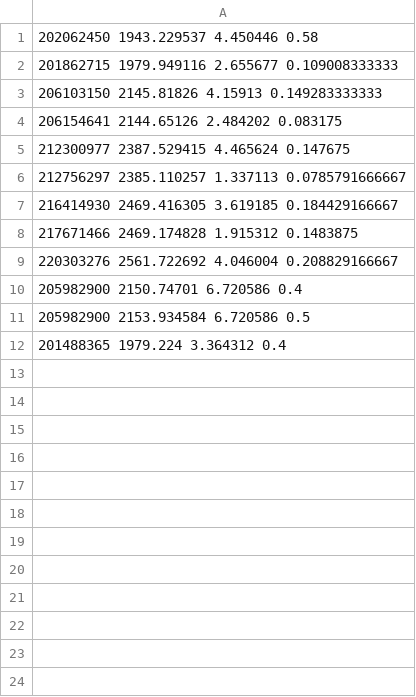
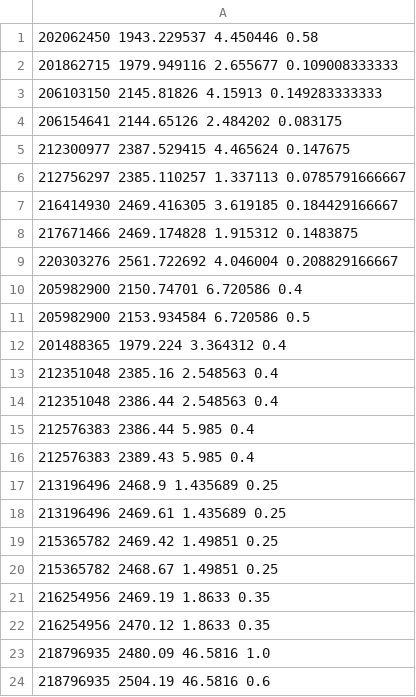
Before and after one commit to rodluger/everest, a TSV file: everest/missions/k2/tables/scmasks.tsv, drawn as a sheet.

Commit message:
new masks

```diff
--- a/everest/missions/k2/tables/scmasks.tsv
+++ b/everest/missions/k2/tables/scmasks.tsv
@@ -12 +12,13 @@
 201488365       1979.224          3.364312      0.4
+212351048       2385.16           2.548563      0.4
+212351048       2386.44           2.548563      0.4
+212576383       2386.44           5.985         0.4
+212576383       2389.43           5.985         0.4
+213196496       2468.9            1.435689      0.25
+213196496       2469.61           1.435689      0.25
+215365782       2469.42           1.49851       0.25
+215365782       2468.67           1.49851       0.25
+216254956       2469.19           1.8633        0.35
+216254956       2470.12           1.8633        0.35
+218796935       2480.09           46.5816       1.0
+218796935       2504.19           46.5816       0.6
```
